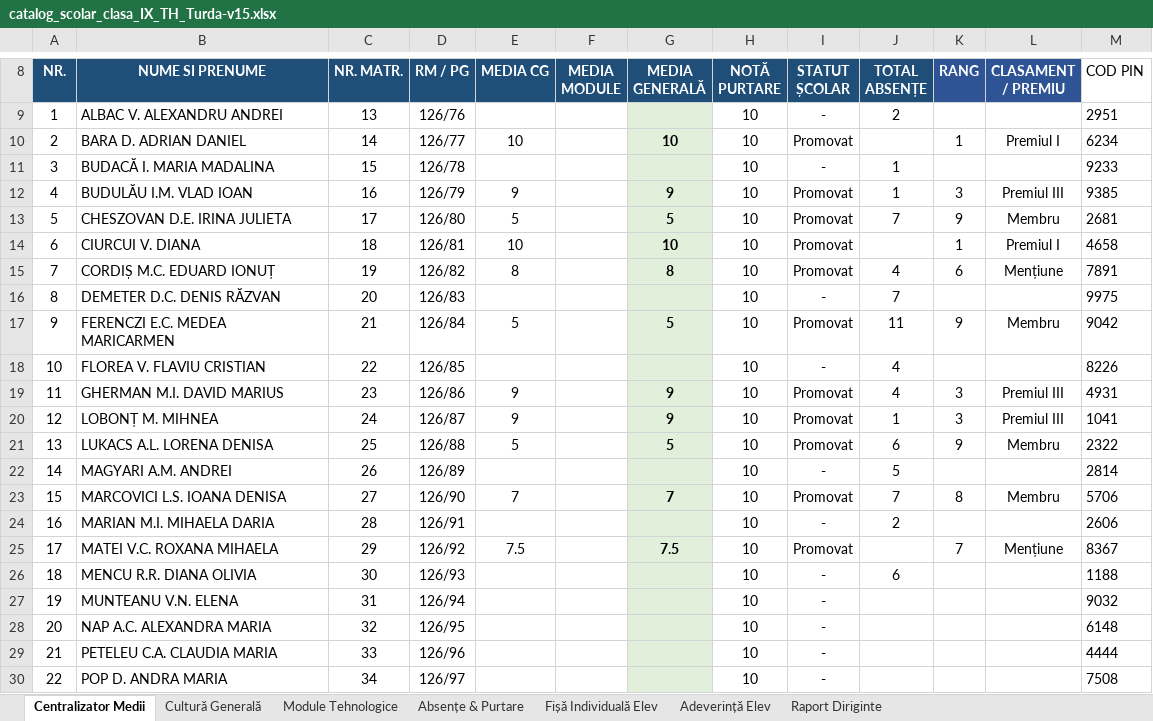
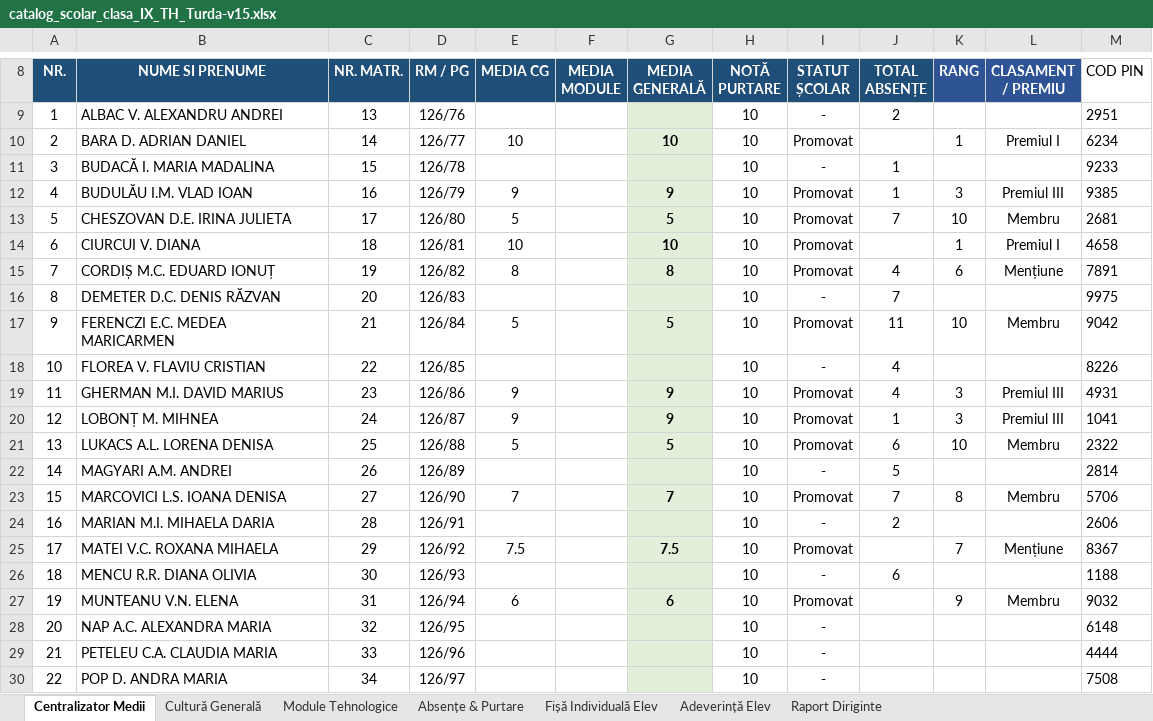
Before and after one commit to profudeconta-sketch/catalog-online, an Excel workbook: catalog_scolar_clasa_IX_TH_Turda-v15.xlsx, sheet Centralizator Medii, drawn as a sheet; only a part is shown, gaps mark what is left out; values as stored, in another font and other column widths than the file's, no borders; 1 other sheet too large or unreadable and not compared; the diff names each change by its address in the sheet, - before the commit and + after, or states it on an @@ line.

Commit message:
Update automat catalog: 28.09.2026 12:35

```diff
--- a/catalog_scolar_clasa_IX_TH_Turda-v15.xlsx (sheet Centralizator Medii)
+++ b/catalog_scolar_clasa_IX_TH_Turda-v15.xlsx (sheet Centralizator Medii)
-K13 (RANG): 9
+K13 (RANG): 10
-K17 (RANG): 9
+K17 (RANG): 10
-K21 (RANG): 9
+K21 (RANG): 10
-E27 (MEDIA CG): (empty)
+E27 (MEDIA CG): 6
-G27 (MEDIA GENERALĂ): (empty)
+G27 (MEDIA GENERALĂ): 6
-I27 (STATUT ȘCOLAR): -
+I27 (STATUT ȘCOLAR): Promovat
-K27 (RANG): (empty)
+K27 (RANG): 9
-L27 (CLASAMENT / PREMIU): (empty)
+L27 (CLASAMENT / PREMIU): Membru
```
